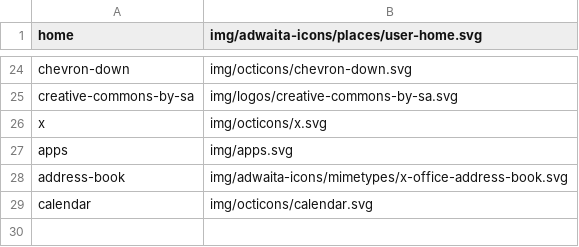
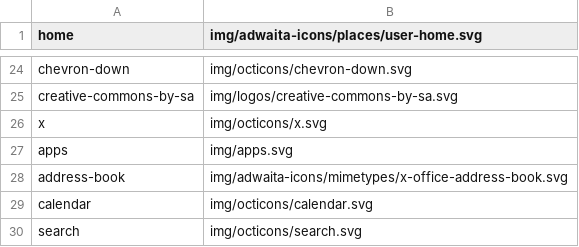
Before and after one commit to kernvalley/guide.kernvalley.us, a CSV file: _data/icons.csv, drawn as a sheet; only a part is shown, gaps mark what is left out; the diff names each change by its address in the sheet, - before the commit and + after, or states it on an @@ line.

```diff
--- a/_data/icons.csv
+++ b/_data/icons.csv
+row 30: search | img/octicons/search.svg
```
Also changed, not shown: 32 other files.
